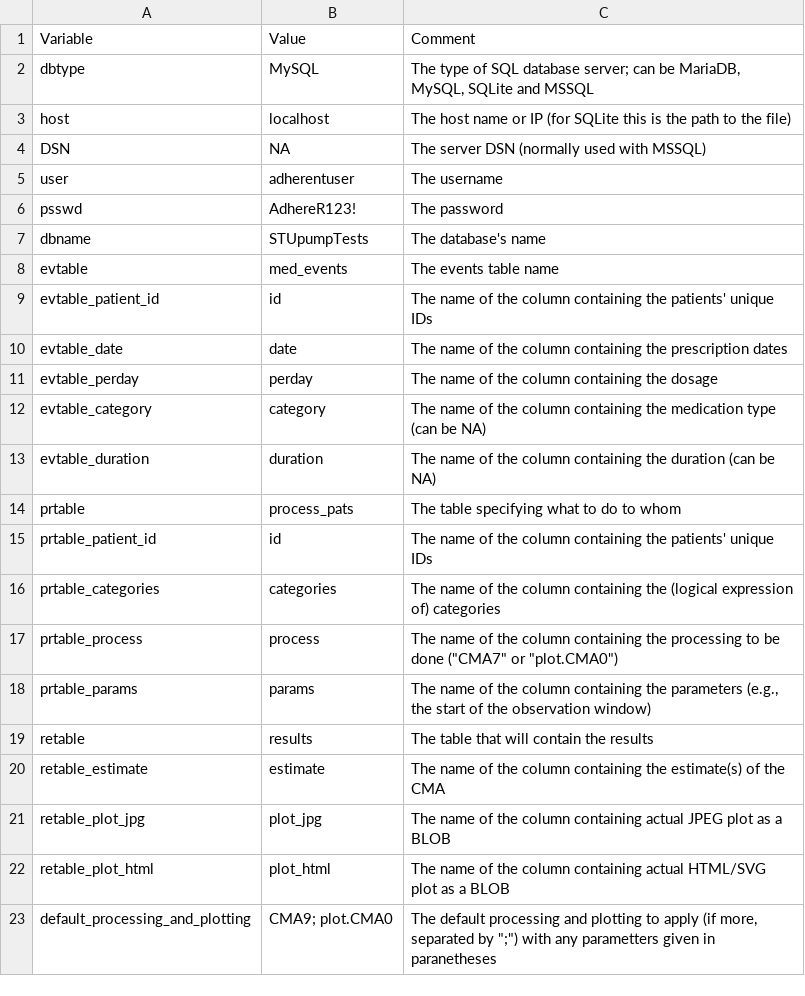
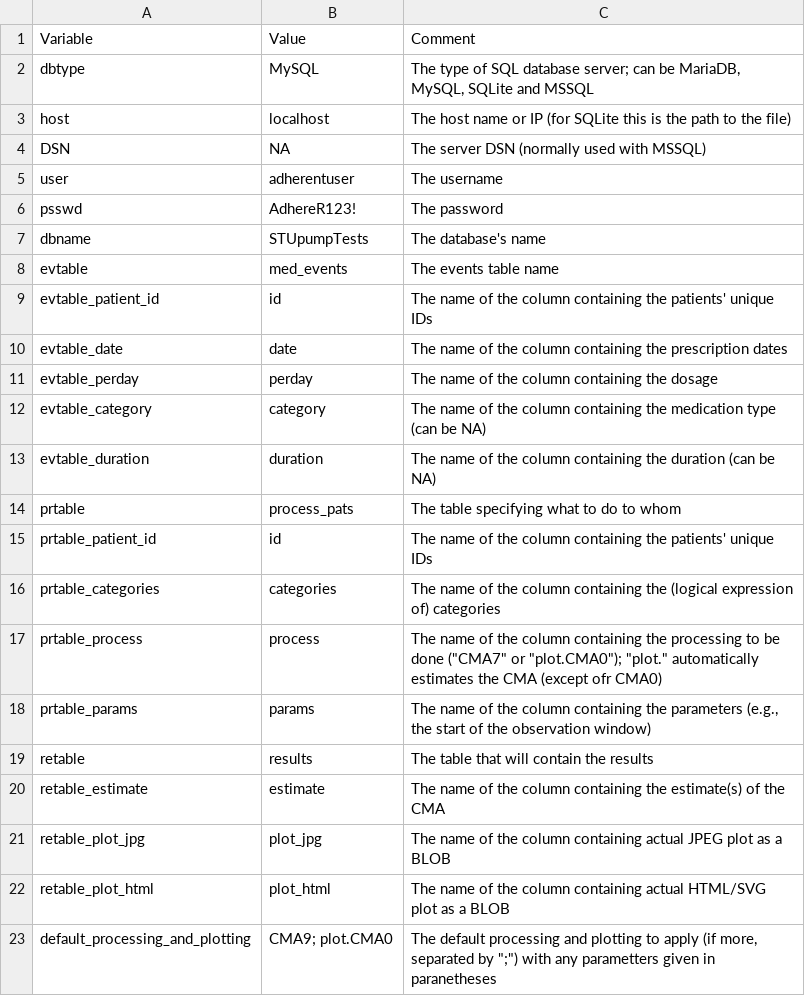
Before and after one commit to ddediu/AdhereR, a TSV file: STUpump/server_credentials_STUpump2.tsv, drawn as a sheet.

```diff
--- a/STUpump/server_credentials_STUpump2.tsv
+++ b/STUpump/server_credentials_STUpump2.tsv
@@ -16,3 +16,3 @@ prtable_patient_id	id	The name of the column containing the patients' unique IDs
 prtable_categories	categories	The name of the column containing the (logical expression of) categories
-prtable_process	process	The name of the column containing the processing to be done ("CMA7" or "plot.CMA0")
+prtable_process	process	The name of the column containing the processing to be done ("CMA7" or "plot.CMA0"); "plot." automatically estimates the CMA (except ofr CMA0)
 prtable_params	params	The name of the column containing the parameters (e.g., the start of the observation window)
```
Also changed, not shown: 2 other files.
